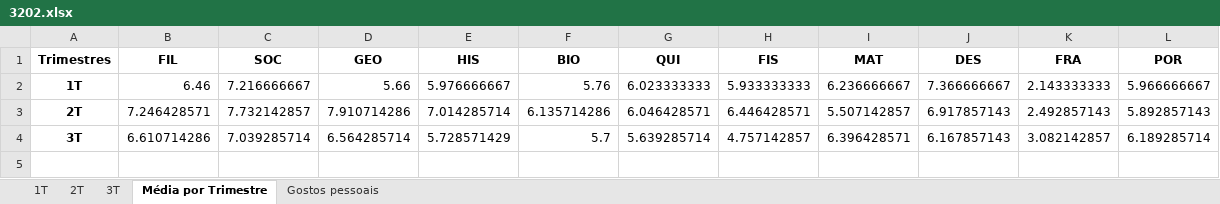
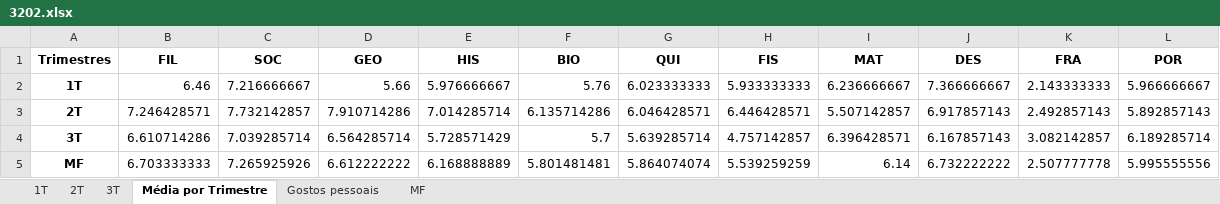
Before and after one commit to rousbound/EscolaTransparente, an Excel workbook: data/3202.xlsx, sheet Média por Trimestre, drawn as a sheet; values as stored, in another font and other column widths than the file's, no borders; the diff names each change by its address in the sheet, - before the commit and + after, or states it on an @@ line.

```diff
--- a/data/3202.xlsx (sheet Média por Trimestre)
+++ b/data/3202.xlsx (sheet Média por Trimestre)
+sheet tab: MF
+row 5: MF | 6.703333333 | 7.265925926 | 6.612222222 | 6.168888889 | 5.801481481 | 5.864074074 | 5.539259259 | 6.14 | 6.732222222 | 2.507777778 | 5.995555556
```
Also changed, not shown: data/3201.xlsx, 7 other files.
